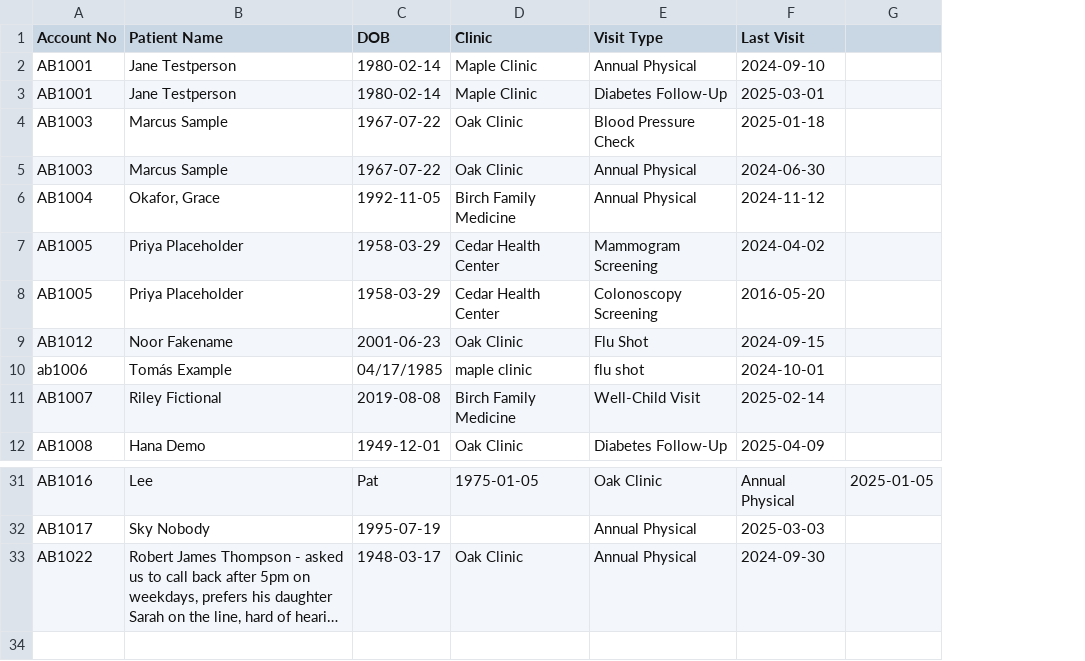
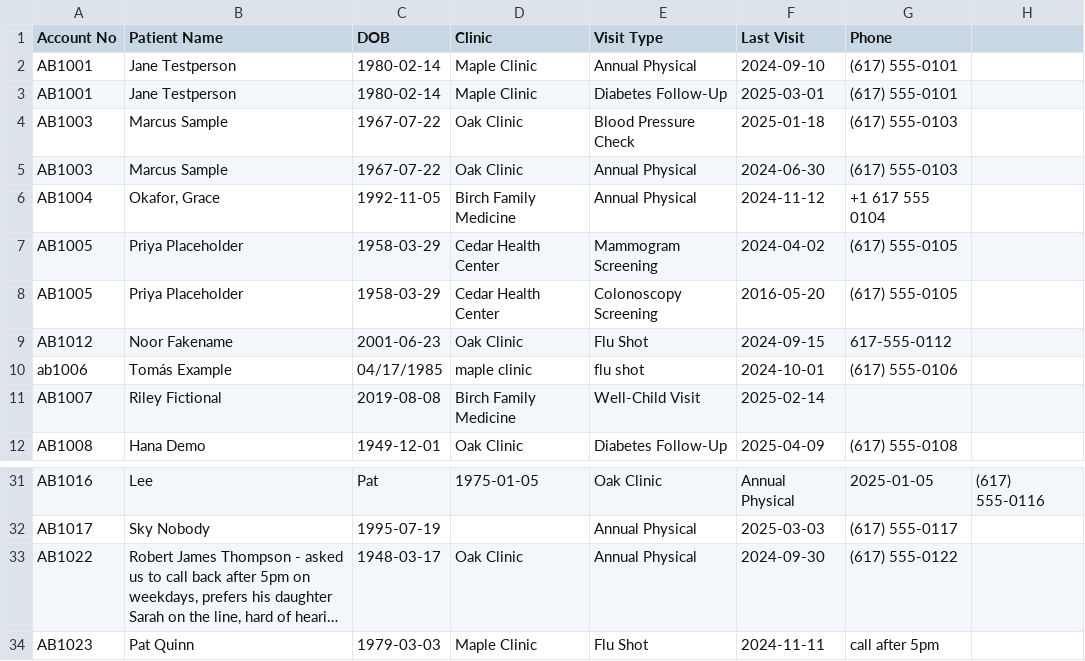
Before and after one commit to lucasalvesb/patient-outreach-app, a CSV file: sample_data/demo_patients.csv, drawn as a sheet; only a part is shown, gaps mark what is left out; long unchanged cells end in …; removed rows and columns are numbered as before the commit, all else as after; the diff names each change by its address in the sheet, - before the commit and + after, or states it on an @@ line.

Commit message:
Add patients' phone numbers, from an optional Phone column in the CSV
Agents are meant to call patients, but the app never showed a number to call, because the brief's CSV format has none. A file may now add a Phone (or Phone Number) column; files without it import exactly as before. A number may use digits, spaces and + - ( ) ., with 7 to 15 digits, and is kept as written; anything else rejects the row with a reason. A valid row's number replaces the patient's saved one, duplicate rows included, so re-importing a list with phones fills them in for patients imported without; the preview says when a different saved number will be replaced, and a blank phone changes nothing. Agents see the number in My work as a link that dials it, admins in the All patients details panel, and the import preview shows it under the patient's name so the table stays as wide as before. The pool doesn't show it before a patient is claimed. The demo CSV now has fictional 555-01xx numbers in a few formats, one patient without a number, and one row with a phone that isn't one.

```diff
--- a/sample_data/demo_patients.csv
+++ b/sample_data/demo_patients.csv
-column G, row 31: 2025-01-05
+column G (Phone), rows 2-12: (617) 555-0101 | (617) 555-0101 | (617) 555-0103 | (617) 555-0103 | +1 617 555 0104 | (617) 555-0105 | (617) 555-0105 | 617-555-0112 | (617) 555-0106 |  | (617) 555-0108; rows 31-33: 2025-01-05 | (617) 555-0117 | (617) 555-0122
+column H, row 31: (617) 555-0116
+row 34: AB1023 | Pat Quinn | 1979-03-03 | Maple Clinic | Flu Shot | 2024-11-11 | call after 5pm
```
Also changed, not shown: 24 other files.
